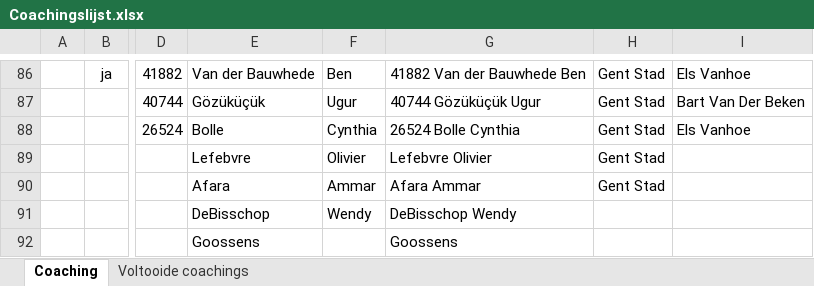
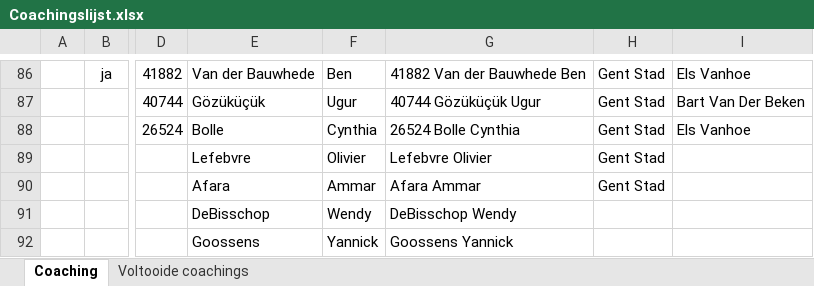
Before and after one commit to Stoffels84/schade, an Excel workbook: Coachingslijst.xlsx, sheet Coaching, drawn as a sheet; only a part is shown, gaps mark what is left out; values as stored, in another font and other column widths than the file's, no borders; conditional formats and table styles not drawn; the diff names each change by its address in the sheet, - before the commit and + after, or states it on an @@ line.

Commit message:
auto: update vanuit Teams

```diff
--- a/Coachingslijst.xlsx (sheet Coaching)
+++ b/Coachingslijst.xlsx (sheet Coaching)
-F92: (empty)
+F92: Yannick
-G92: Goossens
+G92: Goossens Yannick
```
